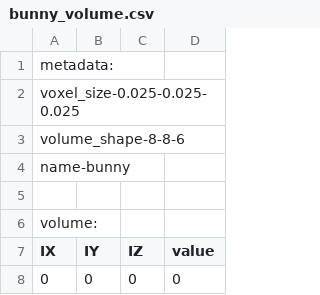
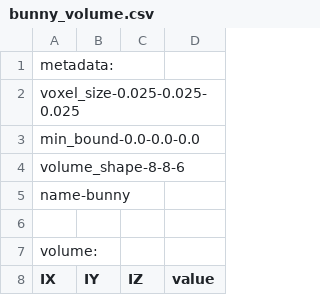
Before and after one commit to shervinazadi/topoGenesis, a CSV file: Examples/SampleData/bunny_volume.csv, drawn as a sheet; only a part is shown; the shorter side is filled out with more unchanged rows.

Commit message:
lattice_from_csv created, bounds attribute corrected

```diff
--- a/Examples/SampleData/bunny_volume.csv
+++ b/Examples/SampleData/bunny_volume.csv
@@ -2,2 +2,3 @@ metadata:
 voxel_size-0.025-0.025-0.025
+min_bound-0.0-0.0-0.0
 volume_shape-8-8-6
```
Also changed, not shown: 2 other files.
